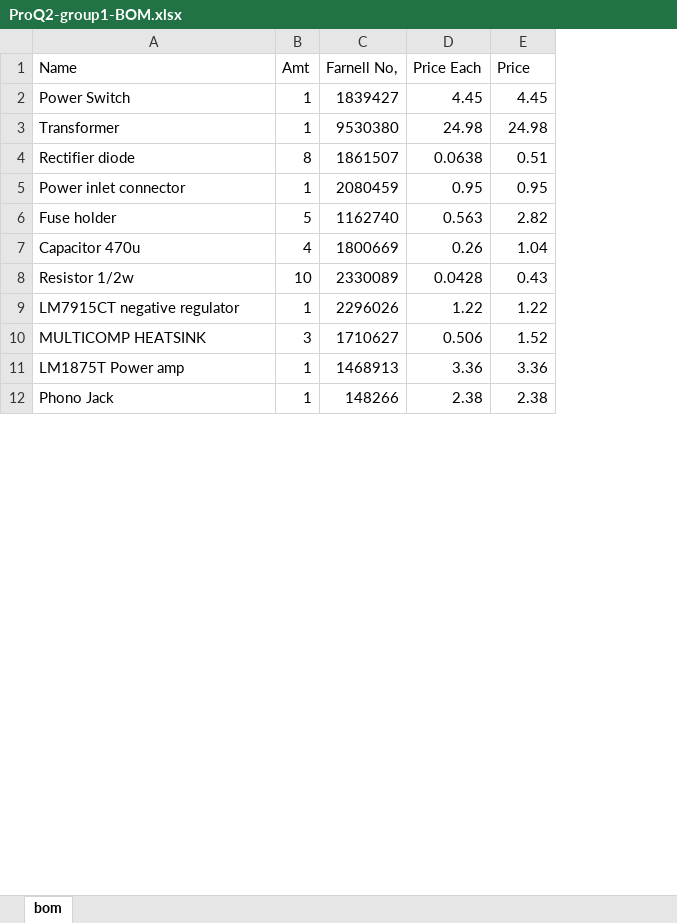
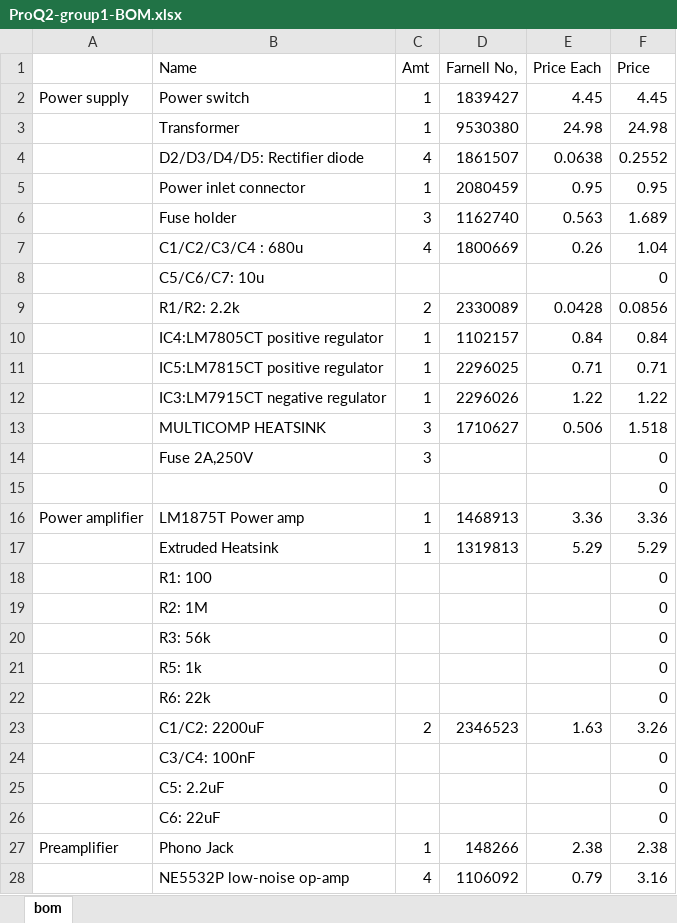
Before and after one commit to 13093053/barfmachine, an Excel workbook: bom/ProQ2-group1-BOM.xlsx, sheet bom, drawn as a sheet; only a part is shown; values as stored, in another font and other column widths than the file's, no borders; removed rows and columns are numbered as before the commit, all else as after; the diff covers the shown part only; the diff names each change by its address in the sheet, - before the commit and + after, or states it on an @@ line.

Commit message:
Added a lot of items to the BOM

```diff
--- a/bom/ProQ2-group1-BOM.xlsx (sheet bom)
+++ b/bom/ProQ2-group1-BOM.xlsx (sheet bom)
+column A, row 2: Power supply; row 16: Power amplifier; row 27: Preamplifier
-B2 (Name): Power Switch
+B2 (Name): Power switch
-row 4: Rectifier diode | 8 | 1861507 | 0.0638 | 0.51
+row 4:  | D2/D3/D4/D5: Rectifier diode | 4 | 1861507 | 0.0638 | 0.2552
-C6 (Amt): 5
+C6 (Amt): 3
-F6 (Price): 2.82
+F6 (Price): 1.689
-B7 (Name): Capacitor 470u
+B7 (Name): C1/C2/C3/C4 : 680u
-row 8: Resistor 1/2w | 10 | 2330089 | 0.0428 | 0.43
+row 8:  | C5/C6/C7: 10u |  |  |  | 0
+row 9:  | R1/R2: 2.2k | 2 | 2330089 | 0.0428 | 0.0856
+row 10:  | IC4:LM7805CT positive regulator | 1 | 1102157 | 0.84 | 0.84
+row 11:  | IC5:LM7815CT positive regulator | 1 | 2296025 | 0.71 | 0.71
-B12 (Name): LM7915CT negative regulator
+B12 (Name): IC3:LM7915CT negative regulator
-F13 (Price): 1.52
+F13 (Price): 1.518
+row 14:  | Fuse 2A,250V | 3 |  |  | 0
+row 15:  |  |  |  |  | 0
@@ row 16 moved to row 17: Extruded Heatsink @@
+row 18:  | R1: 100 |  |  |  | 0
+row 19:  | R2: 1M |  |  |  | 0
+row 20:  | R3: 56k |  |  |  | 0
+row 21:  | R5: 1k |  |  |  | 0
+row 22:  | R6: 22k |  |  |  | 0
+row 23:  | C1/C2: 2200uF | 2 | 2346523 | 1.63 | 3.26
+row 24:  | C3/C4: 100nF |  |  |  | 0
+row 25:  | C5: 2.2uF |  |  |  | 0
+row 26:  | C6: 22uF |  |  |  | 0
+row 28:  | NE5532P low-noise op-amp | 4 | 1106092 | 0.79 | 3.16
```
Also changed, not shown: 37 added rows and 2 removed rows elsewhere in this sheet, formulas that keep their value.
